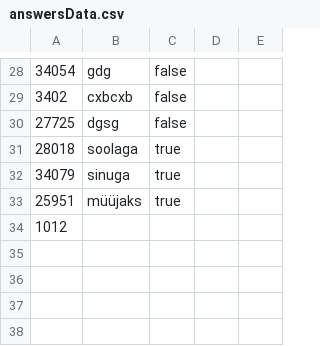
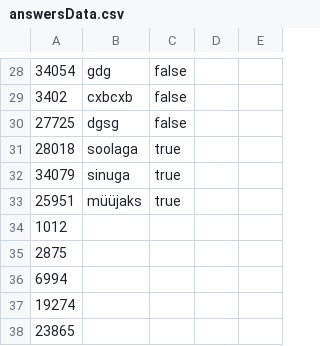
Before and after one commit to testerkasutaja/blt, a CSV file: vastused/answersData.csv, drawn as a sheet; only a part is shown, gaps mark what is left out.

```diff
--- a/vastused/answersData.csv
+++ b/vastused/answersData.csv
@@ -34 +34,5 @@
 1012,
+2875,
+6994,
+19274,
+23865,
```
Also changed, not shown: 1 other file.
